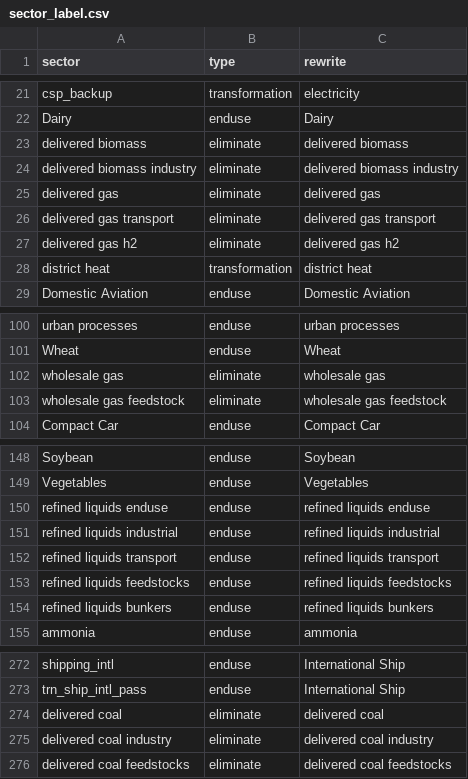
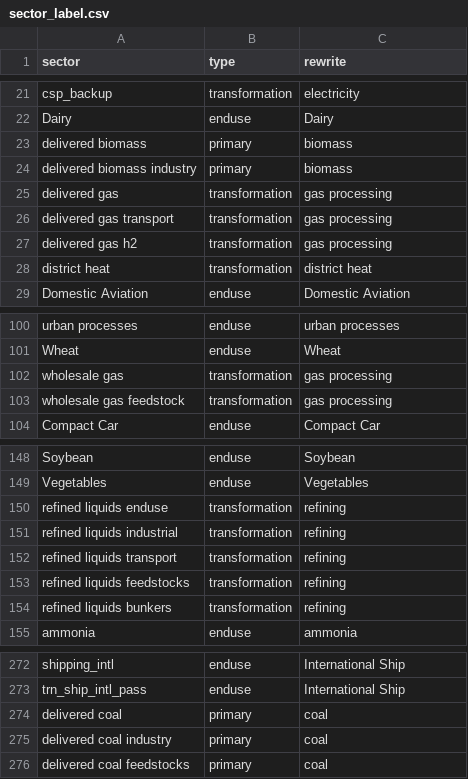
Before and after one commit to jayfuhrman/gcam_emissions_tracer, a CSV file: input/sector_label.csv, drawn as a sheet; only a part is shown, gaps mark what is left out.

```diff
--- a/input/sector_label.csv
+++ b/input/sector_label.csv
@@ -22,7 +22,7 @@ csp_backup,transformation,electricity
 Dairy,enduse,Dairy
-delivered biomass,eliminate,delivered biomass
-delivered biomass industry,eliminate,delivered biomass industry
-delivered gas,eliminate,delivered gas
-delivered gas transport,eliminate,delivered gas transport
-delivered gas h2,eliminate,delivered gas h2
+delivered biomass,primary,biomass
+delivered biomass industry,primary,biomass
+delivered gas,transformation,gas processing
+delivered gas transport,transformation,gas processing
+delivered gas h2,transformation,gas processing
 district heat,transformation,district heat
@@ -101,4 +101,4 @@ urban processes,enduse,urban processes
 Wheat,enduse,Wheat
-wholesale gas,eliminate,wholesale gas
-wholesale gas feedstock,eliminate,wholesale gas feedstock
+wholesale gas,transformation,gas processing
+wholesale gas feedstock,transformation,gas processing
 Compact Car,enduse,Compact Car
@@ -149,7 +149,7 @@ Soybean,enduse,Soybean
 Vegetables,enduse,Vegetables
-refined liquids enduse,enduse,refined liquids enduse
-refined liquids industrial,enduse,refined liquids industrial
-refined liquids transport,enduse,refined liquids transport
-refined liquids feedstocks,enduse,refined liquids feedstocks
-refined liquids bunkers,enduse,refined liquids bunkers
+refined liquids enduse,transformation,refining
+refined liquids industrial,transformation,refining
+refined liquids transport,transformation,refining
+refined liquids feedstocks,transformation,refining
+refined liquids bunkers,transformation,refining
 ammonia,enduse,ammonia
@@ -273,4 +273,4 @@ shipping_intl,enduse,International Ship
 trn_ship_intl_pass,enduse,International Ship
-delivered coal,eliminate,delivered coal
-delivered coal industry,eliminate,delivered coal industry
-delivered coal feedstocks,eliminate,delivered coal feedstocks
+delivered coal,primary,coal
+delivered coal industry,primary,coal
+delivered coal feedstocks,primary,coal
```
Also changed, not shown: input/CWF-sector-mapping.csv, 2 other files.
